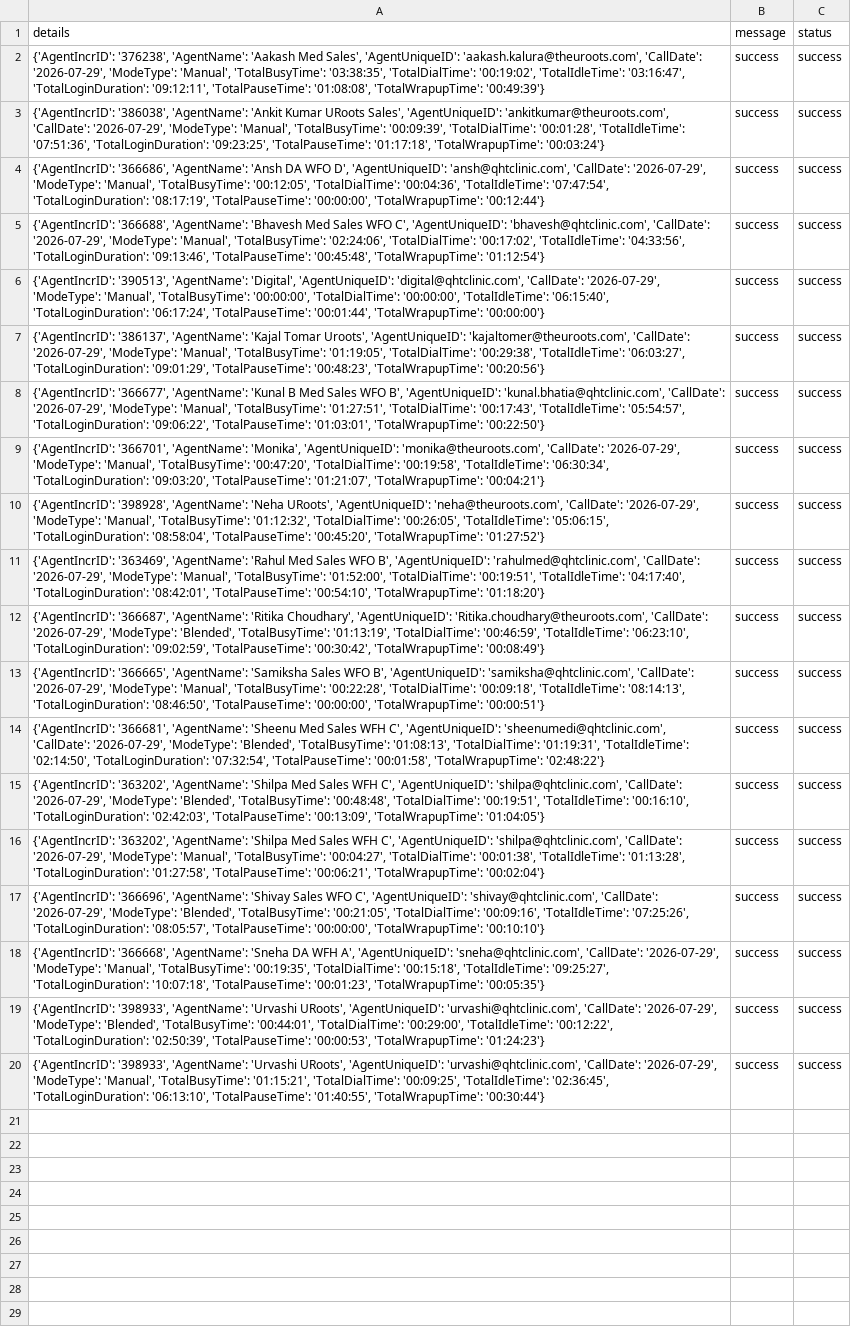
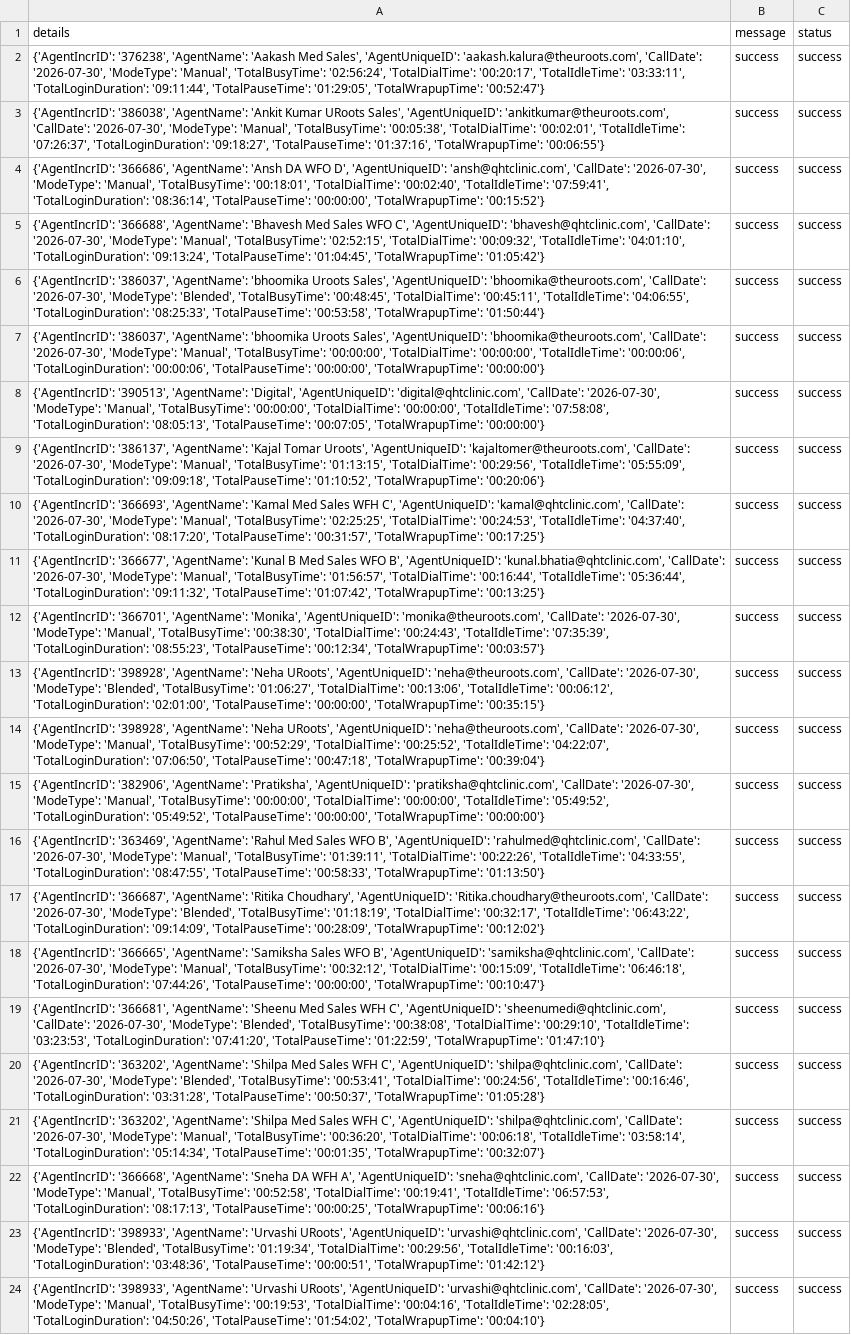
Before and after one commit to John-Cena-DEV/ozonetel_agents, a CSV file: report.csv, drawn as a sheet; addresses are those after the commit; the diff names each change by its address in the sheet, - before the commit and + after, or states it on an @@ line.

```diff
--- a/report.csv
+++ b/report.csv
-A2 (details): …'aakash.kalura@theuroots.com', 'CallDate': '2026-07-29', 'ModeType': 'Manual', 'TotalBusyTime': '03:38:35', 'TotalDialTime': '00:19:02', 'TotalIdleTime': '03:16:47', 'TotalLoginDuration': '09:12:11', 'TotalPauseTime': '01:08:08', 'TotalWrapupTime': '00:49:39'}
+A2 (details): …'aakash.kalura@theuroots.com', 'CallDate': '2026-07-30', 'ModeType': 'Manual', 'TotalBusyTime': '02:56:24', 'TotalDialTime': '00:20:17', 'TotalIdleTime': '03:33:11', 'TotalLoginDuration': '09:11:44', 'TotalPauseTime': '01:29:05', 'TotalWrapupTime': '00:52:47'}
-A3 (details): …'ankitkumar@theuroots.com', 'CallDate': '2026-07-29', 'ModeType': 'Manual', 'TotalBusyTime': '00:09:39', 'TotalDialTime': '00:01:28', 'TotalIdleTime': '07:51:36', 'TotalLoginDuration': '09:23:25', 'TotalPauseTime': '01:17:18', 'TotalWrapupTime': '00:03:24'}
+A3 (details): …'ankitkumar@theuroots.com', 'CallDate': '2026-07-30', 'ModeType': 'Manual', 'TotalBusyTime': '00:05:38', 'TotalDialTime': '00:02:01', 'TotalIdleTime': '07:26:37', 'TotalLoginDuration': '09:18:27', 'TotalPauseTime': '01:37:16', 'TotalWrapupTime': '00:06:55'}
-A4 (details): …'ansh@qhtclinic.com', 'CallDate': '2026-07-29', 'ModeType': 'Manual', 'TotalBusyTime': '00:12:05', 'TotalDialTime': '00:04:36', 'TotalIdleTime': '07:47:54', 'TotalLoginDuration': '08:17:19', 'TotalPauseTime': '00:00:00', 'TotalWrapupTime': '00:12:44'}
+A4 (details): …'ansh@qhtclinic.com', 'CallDate': '2026-07-30', 'ModeType': 'Manual', 'TotalBusyTime': '00:18:01', 'TotalDialTime': '00:02:40', 'TotalIdleTime': '07:59:41', 'TotalLoginDuration': '08:36:14', 'TotalPauseTime': '00:00:00', 'TotalWrapupTime': '00:15:52'}
-A5 (details): …'bhavesh@qhtclinic.com', 'CallDate': '2026-07-29', 'ModeType': 'Manual', 'TotalBusyTime': '02:24:06', 'TotalDialTime': '00:17:02', 'TotalIdleTime': '04:33:56', 'TotalLoginDuration': '09:13:46', 'TotalPauseTime': '00:45:48', 'TotalWrapupTime': '01:12:54'}
+A5 (details): …'bhavesh@qhtclinic.com', 'CallDate': '2026-07-30', 'ModeType': 'Manual', 'TotalBusyTime': '02:52:15', 'TotalDialTime': '00:09:32', 'TotalIdleTime': '04:01:10', 'TotalLoginDuration': '09:13:24', 'TotalPauseTime': '01:04:45', 'TotalWrapupTime': '01:05:42'}
+row 6: {'AgentIncrID': '386037', 'AgentName': 'bhoomika Uroots Sales', 'AgentUniqueID': 'bhoomika@theuroots.com', 'CallDate': '2026-07-30', 'ModeType': 'Blended', 'TotalBusyTime': '00:48:45', 'TotalDialTime': '00:45:11', 'TotalIdleTime': '04:06:55', 'TotalLoginDuration': '08:25:33', 'TotalPauseTime': '00:53:58', 'TotalWrapupTime': '01:50:44'} | success | success
+row 7: {'AgentIncrID': '386037', 'AgentName': 'bhoomika Uroots Sales', 'AgentUniqueID': 'bhoomika@theuroots.com', 'CallDate': '2026-07-30', 'ModeType': 'Manual', 'TotalBusyTime': '00:00:00', 'TotalDialTime': '00:00:00', 'TotalIdleTime': '00:00:06', 'TotalLoginDuration': '00:00:06', 'TotalPauseTime': '00:00:00', 'TotalWrapupTime': '00:00:00'} | success | success
-A8 (details): …'digital@qhtclinic.com', 'CallDate': '2026-07-29', 'ModeType': 'Manual', 'TotalBusyTime': '00:00:00', 'TotalDialTime': '00:00:00', 'TotalIdleTime': '06:15:40', 'TotalLoginDuration': '06:17:24', 'TotalPauseTime': '00:01:44', 'TotalWrapupTime': '00:00:00'}
+A8 (details): …'digital@qhtclinic.com', 'CallDate': '2026-07-30', 'ModeType': 'Manual', 'TotalBusyTime': '00:00:00', 'TotalDialTime': '00:00:00', 'TotalIdleTime': '07:58:08', 'TotalLoginDuration': '08:05:13', 'TotalPauseTime': '00:07:05', 'TotalWrapupTime': '00:00:00'}
-A9 (details): …'kajaltomer@theuroots.com', 'CallDate': '2026-07-29', 'ModeType': 'Manual', 'TotalBusyTime': '01:19:05', 'TotalDialTime': '00:29:38', 'TotalIdleTime': '06:03:27', 'TotalLoginDuration': '09:01:29', 'TotalPauseTime': '00:48:23', 'TotalWrapupTime': '00:20:56'}
+A9 (details): …'kajaltomer@theuroots.com', 'CallDate': '2026-07-30', 'ModeType': 'Manual', 'TotalBusyTime': '01:13:15', 'TotalDialTime': '00:29:56', 'TotalIdleTime': '05:55:09', 'TotalLoginDuration': '09:09:18', 'TotalPauseTime': '01:10:52', 'TotalWrapupTime': '00:20:06'}
+row 10: {'AgentIncrID': '366693', 'AgentName': 'Kamal Med Sales WFH C', 'AgentUniqueID': 'kamal@qhtclinic.com', 'CallDate': '2026-07-30', 'ModeType': 'Manual', 'TotalBusyTime': '02:25:25', 'TotalDialTime': '00:24:53', 'TotalIdleTime': '04:37:40', 'TotalLoginDuration': '08:17:20', 'TotalPauseTime': '00:31:57', 'TotalWrapupTime': '00:17:25'} | success | success
-A11 (details): …'kunal.bhatia@qhtclinic.com', 'CallDate': '2026-07-29', 'ModeType': 'Manual', 'TotalBusyTime': '01:27:51', 'TotalDialTime': '00:17:43', 'TotalIdleTime': '05:54:57', 'TotalLoginDuration': '09:06:22', 'TotalPauseTime': '01:03:01', 'TotalWrapupTime': '00:22:50'}
+A11 (details): …'kunal.bhatia@qhtclinic.com', 'CallDate': '2026-07-30', 'ModeType': 'Manual', 'TotalBusyTime': '01:56:57', 'TotalDialTime': '00:16:44', 'TotalIdleTime': '05:36:44', 'TotalLoginDuration': '09:11:32', 'TotalPauseTime': '01:07:42', 'TotalWrapupTime': '00:13:25'}
-A12 (details): …'monika@theuroots.com', 'CallDate': '2026-07-29', 'ModeType': 'Manual', 'TotalBusyTime': '00:47:20', 'TotalDialTime': '00:19:58', 'TotalIdleTime': '06:30:34', 'TotalLoginDuration': '09:03:20', 'TotalPauseTime': '01:21:07', 'TotalWrapupTime': '00:04:21'}
+A12 (details): …'monika@theuroots.com', 'CallDate': '2026-07-30', 'ModeType': 'Manual', 'TotalBusyTime': '00:38:30', 'TotalDialTime': '00:24:43', 'TotalIdleTime': '07:35:39', 'TotalLoginDuration': '08:55:23', 'TotalPauseTime': '00:12:34', 'TotalWrapupTime': '00:03:57'}
-A13 (details): …'neha@theuroots.com', 'CallDate': '2026-07-29', 'ModeType': 'Manual', 'TotalBusyTime': '01:12:32', 'TotalDialTime': '00:26:05', 'TotalIdleTime': '05:06:15', 'TotalLoginDuration': '08:58:04', 'TotalPauseTime': '00:45:20', 'TotalWrapupTime': '01:27:52'}
+A13 (details): …'neha@theuroots.com', 'CallDate': '2026-07-30', 'ModeType': 'Blended', 'TotalBusyTime': '01:06:27', 'TotalDialTime': '00:13:06', 'TotalIdleTime': '00:06:12', 'TotalLoginDuration': '02:01:00', 'TotalPauseTime': '00:00:00', 'TotalWrapupTime': '00:35:15'}
-A14 (details): {'AgentIncrID': '363469', 'AgentName': 'Rahul Med Sales WFO B', 'AgentUniqueID': 'rahulmed@qhtclinic.com', 'CallDate': '2026-07-29', 'ModeType': 'Manual', 'TotalBusyTime': '01:52:00', 'TotalDialTime': '00:19:51', 'TotalIdleTime': '04:17:40', 'TotalLoginDuration': '08:42:01', 'TotalPauseTime': '00:54:10', 'TotalWrapupTime': '01:18:20'}
+A14 (details): {'AgentIncrID': '398928', 'AgentName': 'Neha URoots', 'AgentUniqueID': 'neha@theuroots.com', 'CallDate': '2026-07-30', 'ModeType': 'Manual', 'TotalBusyTime': '00:52:29', 'TotalDialTime': '00:25:52', 'TotalIdleTime': '04:22:07', 'TotalLoginDuration': '07:06:50', 'TotalPauseTime': '00:47:18', 'TotalWrapupTime': '00:39:04'}
-A15 (details): {'AgentIncrID': '366687', 'AgentName': 'Ritika Choudhary', 'AgentUniqueID': 'Ritika.choudhary@theuroots.com', 'CallDate': '2026-07-29', 'ModeType': 'Blended', 'TotalBusyTime': '01:13:19', 'TotalDialTime': '00:46:59', 'TotalIdleTime': '06:23:10', 'TotalLoginDuration': '09:02:59', 'TotalPauseTime': '00:30:42', 'TotalWrapupTime': '00:08:49'}
+A15 (details): {'AgentIncrID': '382906', 'AgentName': 'Pratiksha', 'AgentUniqueID': 'pratiksha@qhtclinic.com', 'CallDate': '2026-07-30', 'ModeType': 'Manual', 'TotalBusyTime': '00:00:00', 'TotalDialTime': '00:00:00', 'TotalIdleTime': '05:49:52', 'TotalLoginDuration': '05:49:52', 'TotalPauseTime': '00:00:00', 'TotalWrapupTime': '00:00:00'}
-A16 (details): {'AgentIncrID': '366665', 'AgentName': 'Samiksha Sales WFO B', 'AgentUniqueID': 'samiksha@qhtclinic.com', 'CallDate': '2026-07-29', 'ModeType': 'Manual', 'TotalBusyTime': '00:22:28', 'TotalDialTime': '00:09:18', 'TotalIdleTime': '08:14:13', 'TotalLoginDuration': '08:46:50', 'TotalPauseTime': '00:00:00', 'TotalWrapupTime': '00:00:51'}
+A16 (details): {'AgentIncrID': '363469', 'AgentName': 'Rahul Med Sales WFO B', 'AgentUniqueID': 'rahulmed@qhtclinic.com', 'CallDate': '2026-07-30', 'ModeType': 'Manual', 'TotalBusyTime': '01:39:11', 'TotalDialTime': '00:22:26', 'TotalIdleTime': '04:33:55', 'TotalLoginDuration': '08:47:55', 'TotalPauseTime': '00:58:33', 'TotalWrapupTime': '01:13:50'}
+row 17: {'AgentIncrID': '366687', 'AgentName': 'Ritika Choudhary', 'AgentUniqueID': 'Ritika.choudhary@theuroots.com', 'CallDate': '2026-07-30', 'ModeType': 'Blended', 'TotalBusyTime': '01:18:19', 'TotalDialTime': '00:32:17', 'TotalIdleTime': '06:43:22', 'TotalLoginDuration': '09:14:09', 'TotalPauseTime': '00:28:09', 'TotalWrapupTime': '00:12:02'} | success | success
-A18 (details): {'AgentIncrID': '366681', 'AgentName': 'Sheenu Med Sales WFH C', 'AgentUniqueID': 'sheenumedi@qhtclinic.com', 'CallDate': '2026-07-29', 'ModeType': 'Blended', 'TotalBusyTime': '01:08:13', 'TotalDialTime': '01:19:31', 'TotalIdleTime': '02:14:50', 'TotalLoginDuration': '07:32:54', 'TotalPauseTime': '00:01:58', 'TotalWrapupTime': '02:48:22'}
+A18 (details): {'AgentIncrID': '366665', 'AgentName': 'Samiksha Sales WFO B', 'AgentUniqueID': 'samiksha@qhtclinic.com', 'CallDate': '2026-07-30', 'ModeType': 'Manual', 'TotalBusyTime': '00:32:12', 'TotalDialTime': '00:15:09', 'TotalIdleTime': '06:46:18', 'TotalLoginDuration': '07:44:26', 'TotalPauseTime': '00:00:00', 'TotalWrapupTime': '00:10:47'}
-A19 (details): {'AgentIncrID': '363202', 'AgentName': 'Shilpa Med Sales WFH C', 'AgentUniqueID': 'shilpa@qhtclinic.com', 'CallDate': '2026-07-29', 'ModeType': 'Blended', 'TotalBusyTime': '00:48:48', 'TotalDialTime': '00:19:51', 'TotalIdleTime': '00:16:10', 'TotalLoginDuration': '02:42:03', 'TotalPauseTime': '00:13:09', 'TotalWrapupTime': '01:04:05'}
+A19 (details): {'AgentIncrID': '366681', 'AgentName': 'Sheenu Med Sales WFH C', 'AgentUniqueID': 'sheenumedi@qhtclinic.com', 'CallDate': '2026-07-30', 'ModeType': 'Blended', 'TotalBusyTime': '00:38:08', 'TotalDialTime': '00:29:10', 'TotalIdleTime': '03:23:53', 'TotalLoginDuration': '07:41:20', 'TotalPauseTime': '01:22:59', 'TotalWrapupTime': '01:47:10'}
-A20 (details): …'shilpa@qhtclinic.com', 'CallDate': '2026-07-29', 'ModeType': 'Manual', 'TotalBusyTime': '00:04:27', 'TotalDialTime': '00:01:38', 'TotalIdleTime': '01:13:28', 'TotalLoginDuration': '01:27:58', 'TotalPauseTime': '00:06:21', 'TotalWrapupTime': '00:02:04'}
+A20 (details): …'shilpa@qhtclinic.com', 'CallDate': '2026-07-30', 'ModeType': 'Blended', 'TotalBusyTime': '00:53:41', 'TotalDialTime': '00:24:56', 'TotalIdleTime': '00:16:46', 'TotalLoginDuration': '03:31:28', 'TotalPauseTime': '00:50:37', 'TotalWrapupTime': '01:05:28'}
-A21 (details): {'AgentIncrID': '366696', 'AgentName': 'Shivay Sales WFO C', 'AgentUniqueID': 'shivay@qhtclinic.com', 'CallDate': '2026-07-29', 'ModeType': 'Blended', 'TotalBusyTime': '00:21:05', 'TotalDialTime': '00:09:16', 'TotalIdleTime': '07:25:26', 'TotalLoginDuration': '08:05:57', 'TotalPauseTime': '00:00:00', 'TotalWrapupTime': '00:10:10'}
+A21 (details): {'AgentIncrID': '363202', 'AgentName': 'Shilpa Med Sales WFH C', 'AgentUniqueID': 'shilpa@qhtclinic.com', 'CallDate': '2026-07-30', 'ModeType': 'Manual', 'TotalBusyTime': '00:36:20', 'TotalDialTime': '00:06:18', 'TotalIdleTime': '03:58:14', 'TotalLoginDuration': '05:14:34', 'TotalPauseTime': '00:01:35', 'TotalWrapupTime': '00:32:07'}
-A22 (details): …'sneha@qhtclinic.com', 'CallDate': '2026-07-29', 'ModeType': 'Manual', 'TotalBusyTime': '00:19:35', 'TotalDialTime': '00:15:18', 'TotalIdleTime': '09:25:27', 'TotalLoginDuration': '10:07:18', 'TotalPauseTime': '00:01:23', 'TotalWrapupTime': '00:05:35'}
+A22 (details): …'sneha@qhtclinic.com', 'CallDate': '2026-07-30', 'ModeType': 'Manual', 'TotalBusyTime': '00:52:58', 'TotalDialTime': '00:19:41', 'TotalIdleTime': '06:57:53', 'TotalLoginDuration': '08:17:13', 'TotalPauseTime': '00:00:25', 'TotalWrapupTime': '00:06:16'}
-A23 (details): …'urvashi@qhtclinic.com', 'CallDate': '2026-07-29', 'ModeType': 'Blended', 'TotalBusyTime': '00:44:01', 'TotalDialTime': '00:29:00', 'TotalIdleTime': '00:12:22', 'TotalLoginDuration': '02:50:39', 'TotalPauseTime': '00:00:53', 'TotalWrapupTime': '01:24:23'}
+A23 (details): …'urvashi@qhtclinic.com', 'CallDate': '2026-07-30', 'ModeType': 'Blended', 'TotalBusyTime': '01:19:34', 'TotalDialTime': '00:29:56', 'TotalIdleTime': '00:16:03', 'TotalLoginDuration': '03:48:36', 'TotalPauseTime': '00:00:51', 'TotalWrapupTime': '01:42:12'}
-A24 (details): …'urvashi@qhtclinic.com', 'CallDate': '2026-07-29', 'ModeType': 'Manual', 'TotalBusyTime': '01:15:21', 'TotalDialTime': '00:09:25', 'TotalIdleTime': '02:36:45', 'TotalLoginDuration': '06:13:10', 'TotalPauseTime': '01:40:55', 'TotalWrapupTime': '00:30:44'}
+A24 (details): …'urvashi@qhtclinic.com', 'CallDate': '2026-07-30', 'ModeType': 'Manual', 'TotalBusyTime': '00:19:53', 'TotalDialTime': '00:04:16', 'TotalIdleTime': '02:28:05', 'TotalLoginDuration': '04:50:26', 'TotalPauseTime': '01:54:02', 'TotalWrapupTime': '00:04:10'}
```
